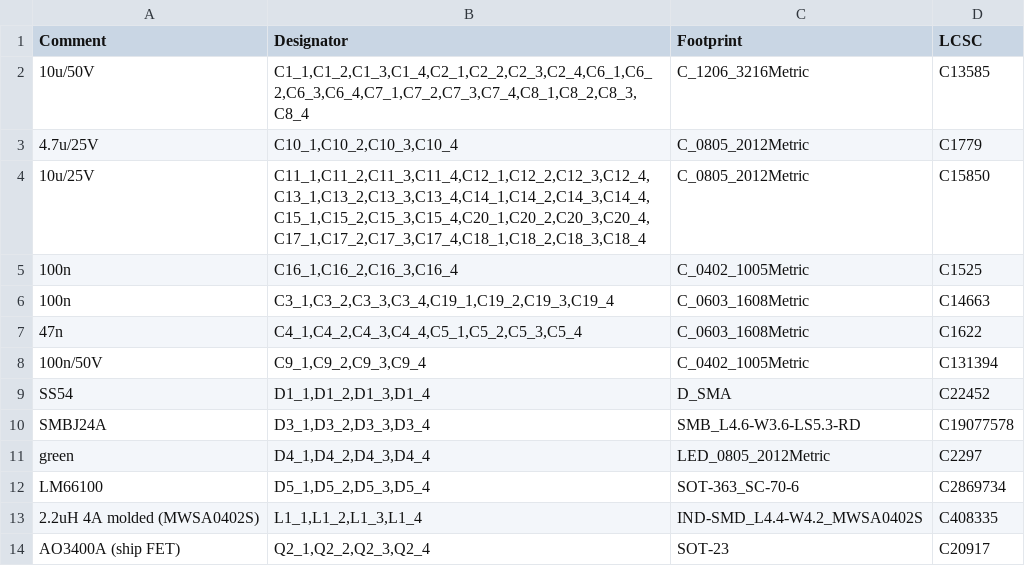
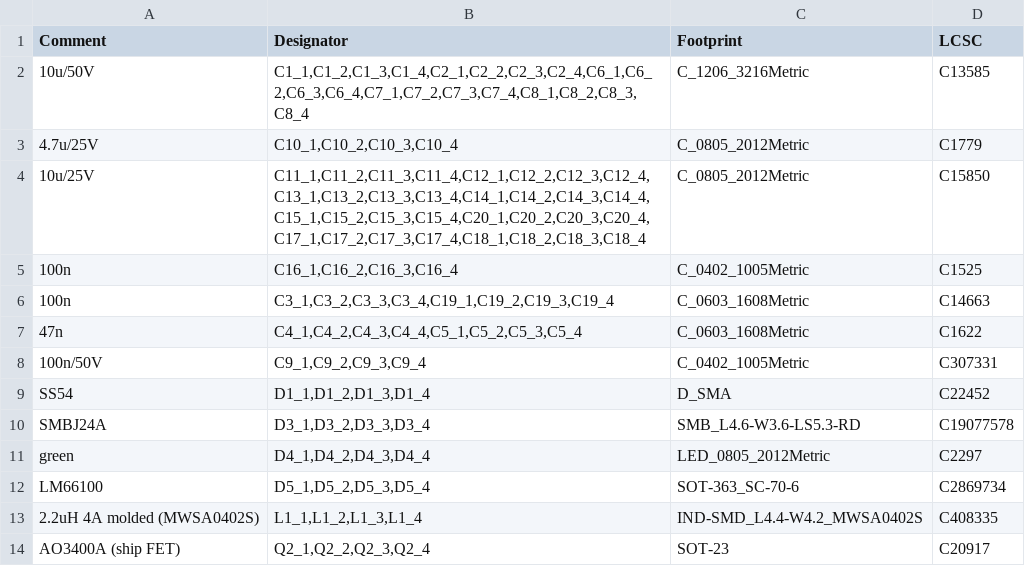
Before and after one commit to n3tk0/MeshCore, a CSV file: hardware/xiao-solar-lite/panel/production/bom-jlc.csv, drawn as a sheet; only a part is shown.

```diff
--- a/hardware/xiao-solar-lite/panel/production/bom-jlc.csv
+++ b/hardware/xiao-solar-lite/panel/production/bom-jlc.csv
@@ -7,3 +7,3 @@ Comment,Designator,Footprint,LCSC
 47n,"C4_1,C4_2,C4_3,C4_4,C5_1,C5_2,C5_3,C5_4",C_0603_1608Metric,C1622
-100n/50V,"C9_1,C9_2,C9_3,C9_4",C_0402_1005Metric,C131394
+100n/50V,"C9_1,C9_2,C9_3,C9_4",C_0402_1005Metric,C307331
 SS54,"D1_1,D1_2,D1_3,D1_4",D_SMA,C22452
```
Also changed, not shown: hardware/xiao-solar-lite/production/bom-jlc.csv, 3 other files.
